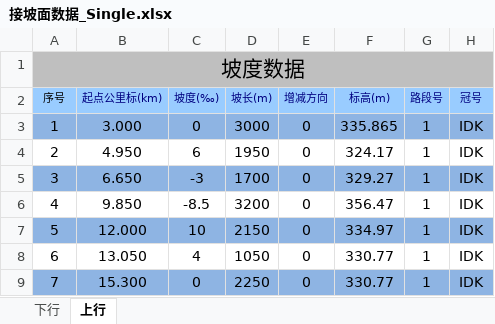
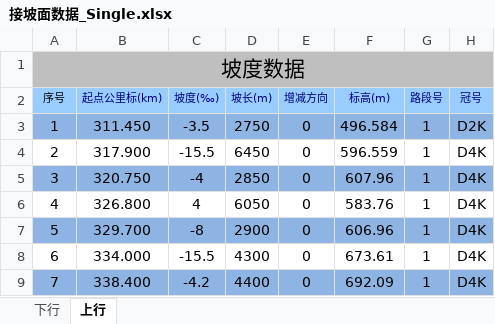
Before and after one commit to MrRnj/LineDataOperator, an Excel workbook: Inter_face/Inter_face/bin/Debug/excelmodels/接坡面数据_Single.xlsx, sheet 上行, drawn as a sheet; only a part is shown; values as stored, in another font and other column widths than the file's, no borders; the diff covers the shown part only; the diff names each change by its address in the sheet, - before the commit and + after, or states it on an @@ line.

```diff
--- a/Inter_face/Inter_face/bin/Debug/excelmodels/接坡面数据_Single.xlsx (sheet 上行)
+++ b/Inter_face/Inter_face/bin/Debug/excelmodels/接坡面数据_Single.xlsx (sheet 上行)
-B3 (起点公里标(km)): 3.000
+B3 (起点公里标(km)): 311.450
-C3 (坡度(‰)): 0
+C3 (坡度(‰)): -3.5
-D3 (坡长(m)): 3000
+D3 (坡长(m)): 2750
-F3 (标高(m)): 335.865
+F3 (标高(m)): 496.584
-H3 (冠号): IDK
+H3 (冠号): D2K
-B4 (起点公里标(km)): 4.950
+B4 (起点公里标(km)): 317.900
-C4 (坡度(‰)): 6
+C4 (坡度(‰)): -15.5
-D4 (坡长(m)): 1950
+D4 (坡长(m)): 6450
-F4 (标高(m)): 324.17
+F4 (标高(m)): 596.559
-H4:H9 (冠号): IDK
+H4:H9 (冠号): D4K
-B5 (起点公里标(km)): 6.650
+B5 (起点公里标(km)): 320.750
-C5 (坡度(‰)): -3
+C5 (坡度(‰)): -4
-D5 (坡长(m)): 1700
+D5 (坡长(m)): 2850
-F5 (标高(m)): 329.27
+F5 (标高(m)): 607.96
-B6 (起点公里标(km)): 9.850
+B6 (起点公里标(km)): 326.800
-C6 (坡度(‰)): -8.5
+C6 (坡度(‰)): 4
-D6 (坡长(m)): 3200
+D6 (坡长(m)): 6050
-F6 (标高(m)): 356.47
+F6 (标高(m)): 583.76
-B7 (起点公里标(km)): 12.000
+B7 (起点公里标(km)): 329.700
-C7 (坡度(‰)): 10
+C7 (坡度(‰)): -8
-D7 (坡长(m)): 2150
+D7 (坡长(m)): 2900
-F7 (标高(m)): 334.97
+F7 (标高(m)): 606.96
-B8 (起点公里标(km)): 13.050
+B8 (起点公里标(km)): 334.000
-C8 (坡度(‰)): 4
+C8 (坡度(‰)): -15.5
-D8 (坡长(m)): 1050
+D8 (坡长(m)): 4300
-F8 (标高(m)): 330.77
+F8 (标高(m)): 673.61
-B9 (起点公里标(km)): 15.300
+B9 (起点公里标(km)): 338.400
-C9 (坡度(‰)): 0
+C9 (坡度(‰)): -4.2
-D9 (坡长(m)): 2250
+D9 (坡长(m)): 4400
-F9 (标高(m)): 330.77
+F9 (标高(m)): 692.09
```
Also changed, not shown: 894 edited cells elsewhere in this sheet, sheet 下行, hidden cells, Inter_face/Inter_face/bin/Debug/excelmodels/信号机数据_single.xlsx, Inter_face/Inter_face/bin/Debug/excelmodels/接曲线数据_single.xlsx, 34 other files.
